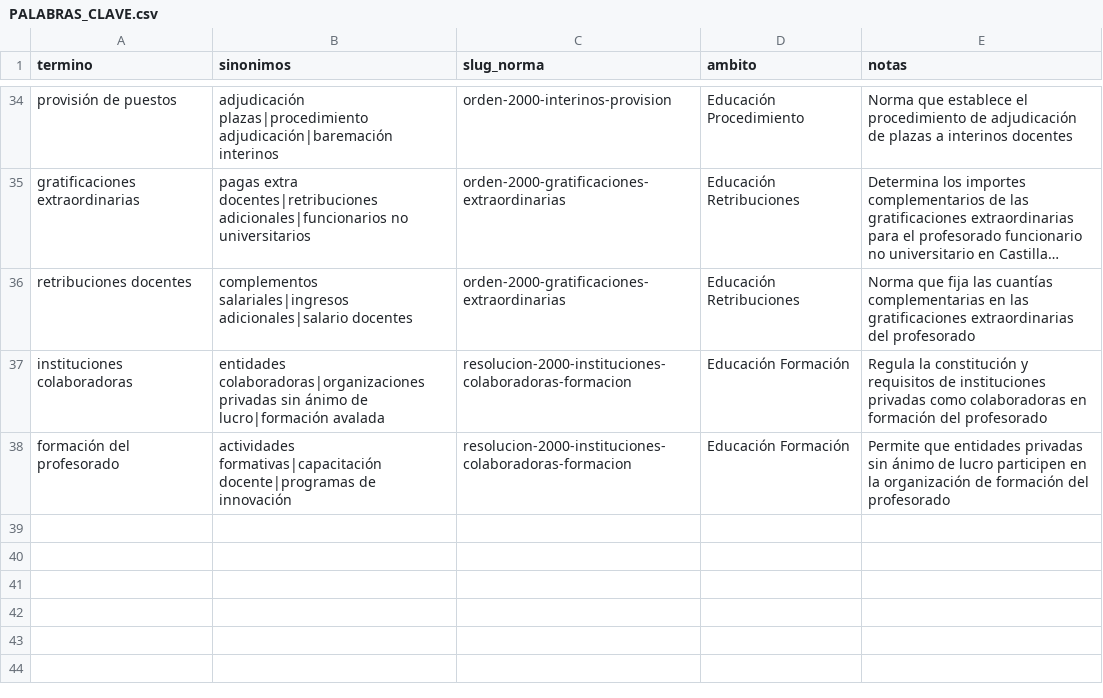
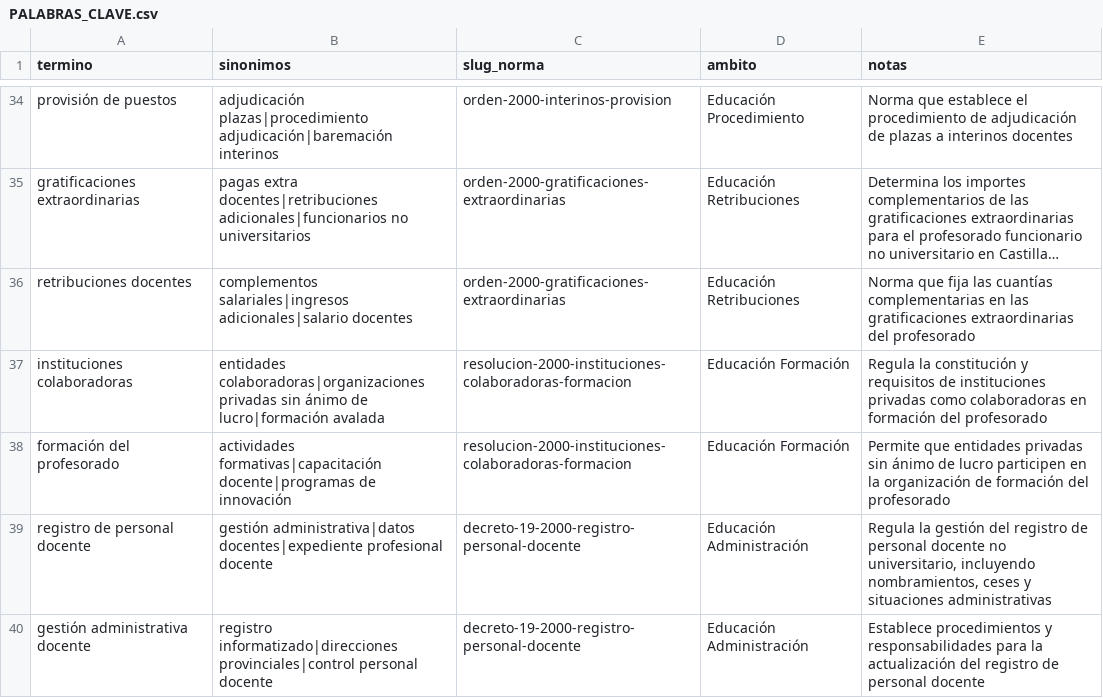
Before and after one commit to MatillaCsif/ENSE37, a CSV file: PALABRAS_CLAVE.csv, drawn as a sheet; only a part is shown, gaps mark what is left out; long unchanged cells end in ….

Commit message:
Añade palabras clave DECRETO 19/2000

```diff
--- a/PALABRAS_CLAVE.csv
+++ b/PALABRAS_CLAVE.csv
@@ -38 +38,3 @@ instituciones colaboradoras,entidades colaboradoras|organizaciones privadas sin
 formación del profesorado,actividades formativas|capacitación docente|programas de innovación, resolucion-2000-instituciones-colaboradoras-formacion,Educación Formación,"Permite que entidades privadas sin ánimo de lucro participen en la organización de formación del profesorado"
+registro de personal docente,gestión administrativa|datos docentes|expediente profesional docente, decreto-19-2000-registro-personal-docente,Educación Administración,"Regula la gestión del registro de personal docente no universitario, incluyendo nombramientos, ceses y situaciones administrativas"
+gestión administrativa docente,registro informatizado|direcciones provinciales|control personal docente, decreto-19-2000-registro-personal-docente,Educación Administración,"Establece procedimientos y responsabilidades para la actualización del registro de personal docente"
```
